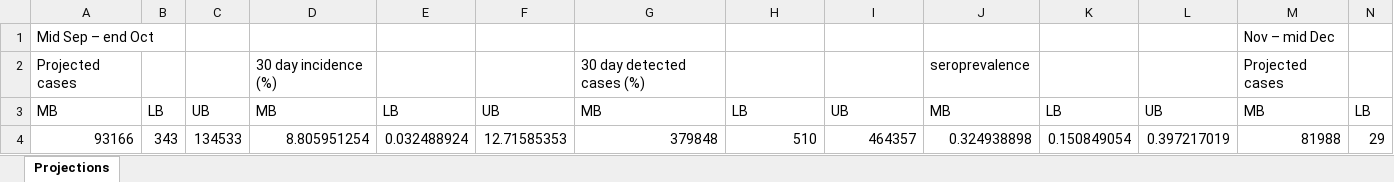
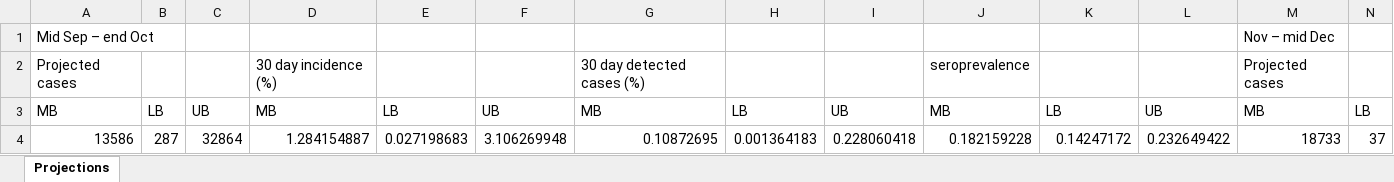
Before and after one commit to brain-modelling-group/covasim-qld-model, an Excel workbook: applications/us_states/Boston_projections.xlsx, sheet Projections, drawn as a sheet; only a part is shown; values as stored, in another font and other column widths than the file's, no borders; table styles not drawn; removed rows and columns are numbered as before the commit, all else as after; rows hold the shown columns only; the diff names each change by its address in the sheet, - before the commit and + after, or states it on an @@ line.

Commit message:
update boston

```diff
--- a/applications/us_states/Boston_projections.xlsx (sheet Projections)
+++ b/applications/us_states/Boston_projections.xlsx (sheet Projections)
-row 4: 93166 | 343 | 134533 | 8.805951254 | 0.032488924 | 12.71585353 | 379848 | 510 | 464357 | 0.324938898 | 0.150849054 | 0.397217019 | 81988 | 29
+row 4: 13586 | 287 | 32864 | 1.284154887 | 0.027198683 | 3.106269948 | 0.10872695 | 0.001364183 | 0.228060418 | 0.182159228 | 0.14247172 | 0.232649422 | 18733 | 37
```
Also changed, not shown: data/input_data_US_Boston.xlsx, 7 other files.
